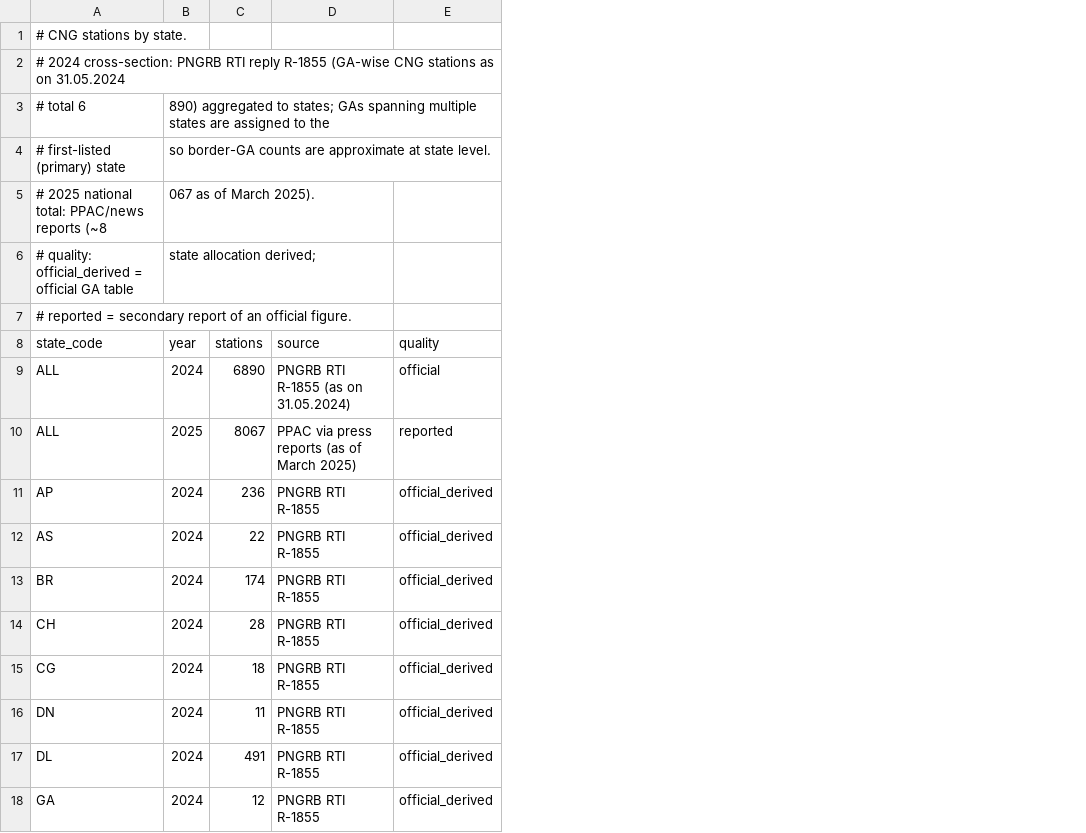
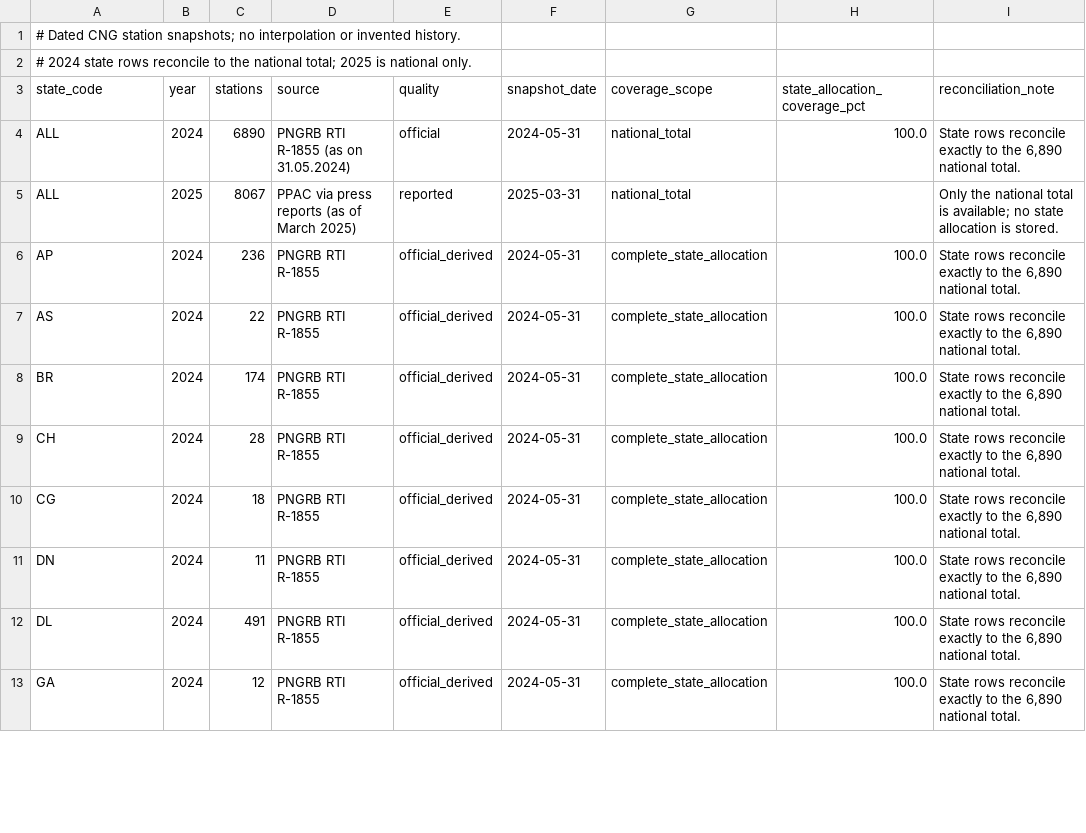
Before and after one commit to kapil433/complexity-lab, a CSV file: data/reference/cng_stations.csv, drawn as a sheet; only a part is shown; removed rows and columns are numbered as before the commit, all else as after; the diff names each change by its address in the sheet, - before the commit and + after, or states it on an @@ line.

```diff
--- a/data/reference/cng_stations.csv
+++ b/data/reference/cng_stations.csv
+column F (snapshot_date), rows 4-13: 2024-05-31 | 2025-03-31 | 2024-05-31 | 2024-05-31 | 2024-05-31 | 2024-05-31 | 2024-05-31 | 2024-05-31 | 2024-05-31 | 2024-05-31
+column G (coverage_scope), rows 4-13: national_total | national_total | complete_state_allocation | complete_state_allocation | complete_state_allocation | complete_state_allocation | complete_state_allocation | complete_state_allocation | complete_state_allocation | complete_state_allocation
+column H (state_allocation_coverage_pct), rows 4-13: 100.0 |  | 100.0 | 100.0 | 100.0 | 100.0 | 100.0 | 100.0 | 100.0 | 100.0
+column I (reconciliation_note), rows 4-13: State rows reconcile exactly to the 6,890 national total. | Only the national total is available; no state allocation is stored. | State rows reconcile exactly to the 6,890 national total. | State rows reconcile exactly to the 6,890 national total. | State rows reconcile exactly to the 6,890 national total. | State rows reconcile exactly to the 6,890 national total. | State rows reconcile exactly to the 6,890 national total. | State rows reconcile exactly to the 6,890 national total. | State rows reconcile exactly to the 6,890 national total. | State rows reconcile exactly to the 6,890 national total.
-A1 (state_code): # CNG stations by state.
+A1 (state_code): # Dated CNG station snapshots; no interpolation or invented history.
-A2 (state_code): # 2024 cross-section: PNGRB RTI reply R-1855 (GA-wise CNG stations as on 31.05.2024
+A2 (state_code): # 2024 state rows reconcile to the national total; 2025 is national only.
-row 3: # total 6 | 890) aggregated to states; GAs spanning multiple states are assigned to the
-row 4: # first-listed (primary) state | so border-GA counts are approximate at state level.
-row 5: # 2025 national total: PPAC/news reports (~8 | 067 as of March 2025).
-row 6: # quality: official_derived = official GA table | state allocation derived;
-row 7: # reported = secondary report of an official figure.
```
Also changed, not shown: data/reference/dealer_counts.csv, data/reference/ev_charging.csv, 24 other files.
